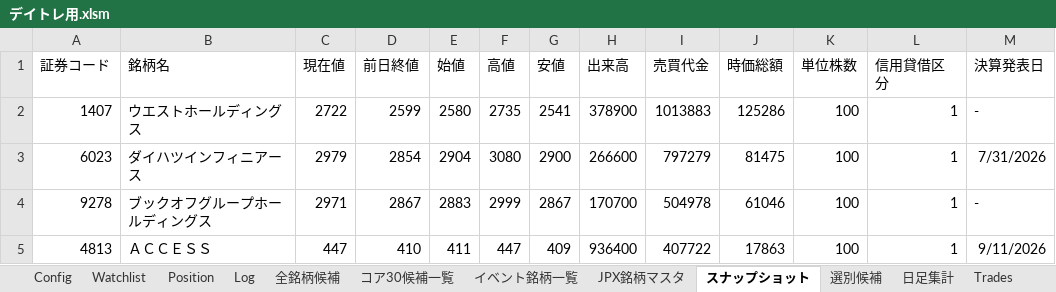
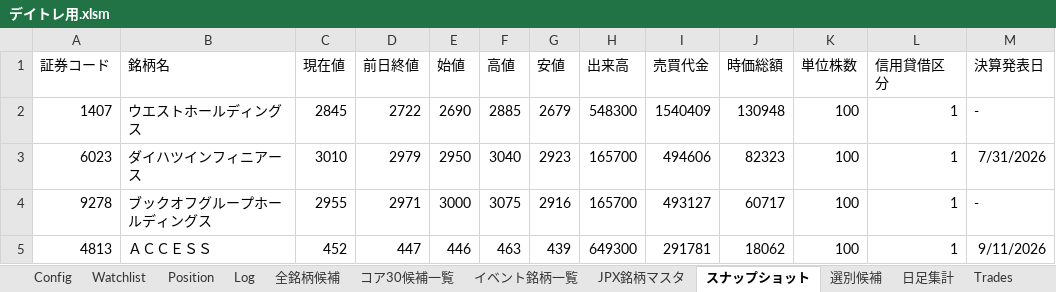
Before and after one commit to gensan91/daytrade-jp, an Excel workbook: デイトレ用.xlsm, sheet スナップショット, drawn as a sheet; only a part is shown; values as stored, in another font and other column widths than the file's, no borders; the diff covers the shown part only; the diff names each change by its address in the sheet, - before the commit and + after, or states it on an @@ line.

```diff
--- a/デイトレ用.xlsm (sheet スナップショット)
+++ b/デイトレ用.xlsm (sheet スナップショット)
-C2 (現在値): 2722
+C2 (現在値): 2845
-D2 (前日終値): 2599
+D2 (前日終値): 2722
-E2 (始値): 2580
+E2 (始値): 2690
-F2 (高値): 2735
+F2 (高値): 2885
-G2 (安値): 2541
+G2 (安値): 2679
-H2 (出来高): 378900
+H2 (出来高): 548300
-I2 (売買代金): 1013883
+I2 (売買代金): 1540409
-J2 (時価総額): 125286
+J2 (時価総額): 130948
-C3 (現在値): 2979
+C3 (現在値): 3010
-D3 (前日終値): 2854
+D3 (前日終値): 2979
-E3 (始値): 2904
+E3 (始値): 2950
-F3 (高値): 3080
+F3 (高値): 3040
-G3 (安値): 2900
+G3 (安値): 2923
-H3 (出来高): 266600
+H3 (出来高): 165700
-I3 (売買代金): 797279
+I3 (売買代金): 494606
-J3 (時価総額): 81475
+J3 (時価総額): 82323
-C4 (現在値): 2971
+C4 (現在値): 2955
-D4 (前日終値): 2867
+D4 (前日終値): 2971
-E4 (始値): 2883
+E4 (始値): 3000
-F4 (高値): 2999
+F4 (高値): 3075
-G4 (安値): 2867
+G4 (安値): 2916
-H4 (出来高): 170700
+H4 (出来高): 165700
-I4 (売買代金): 504978
+I4 (売買代金): 493127
-J4 (時価総額): 61046
+J4 (時価総額): 60717
-C5 (現在値): 447
+C5 (現在値): 452
-D5 (前日終値): 410
+D5 (前日終値): 447
-E5 (始値): 411
+E5 (始値): 446
-F5 (高値): 447
+F5 (高値): 463
-G5 (安値): 409
+G5 (安値): 439
-H5 (出来高): 936400
+H5 (出来高): 649300
-I5 (売買代金): 407722
+I5 (売買代金): 291781
-J5 (時価総額): 17863
+J5 (時価総額): 18062
```
Also changed, not shown: 205 edited cells elsewhere in this sheet, sheet Watchlist, sheet Position, sheet Trades, sheet Log, other sheet tabs, 2 other files.
